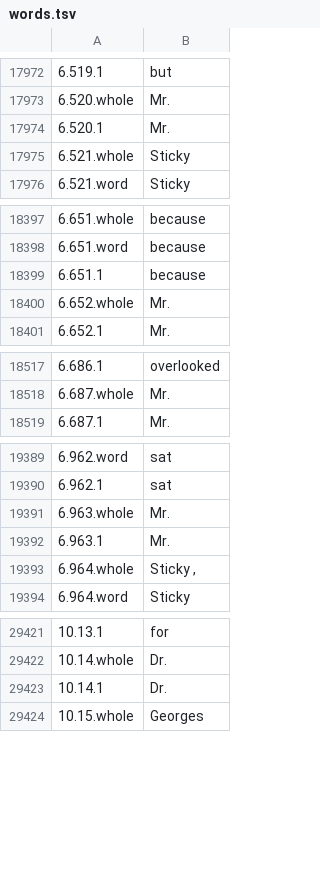
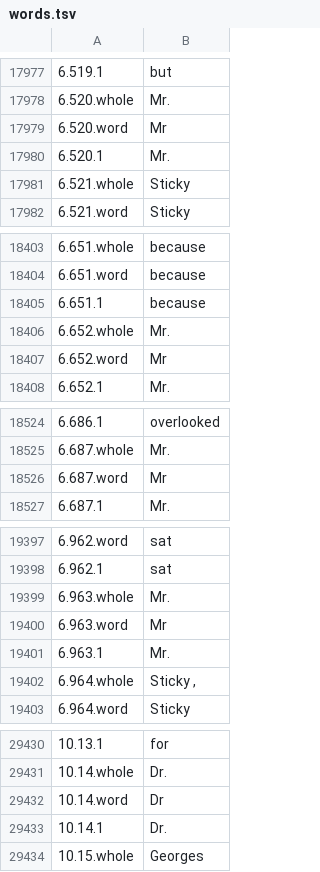
Before and after one commit to languageMIT/naturalstories, a TSV file: words.tsv, drawn as a sheet; only a part is shown, gaps mark what is left out; the diff covers the shown part only; the diff names each change by its address in the sheet, - before the commit and + after, or states it on an @@ line.

Commit message:
update words file

```diff
--- a/words.tsv
+++ b/words.tsv
+row 17979: 6.520.word | Mr
+row 18407: 6.652.word | Mr
+row 18526: 6.687.word | Mr
+row 19400: 6.963.word | Mr
+row 29432: 10.14.word | Dr
```
Also changed, not shown: 5 added rows and 1 edited cell elsewhere in this file.
